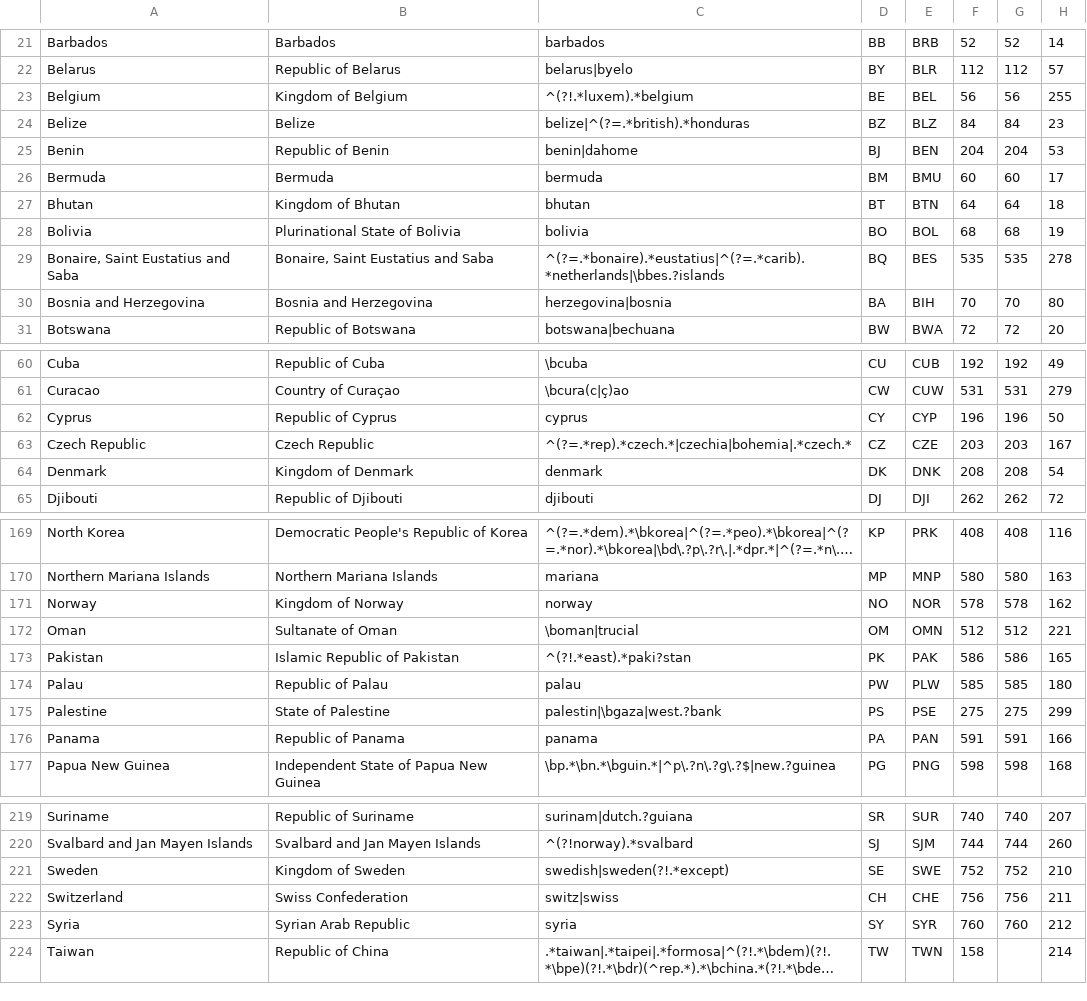
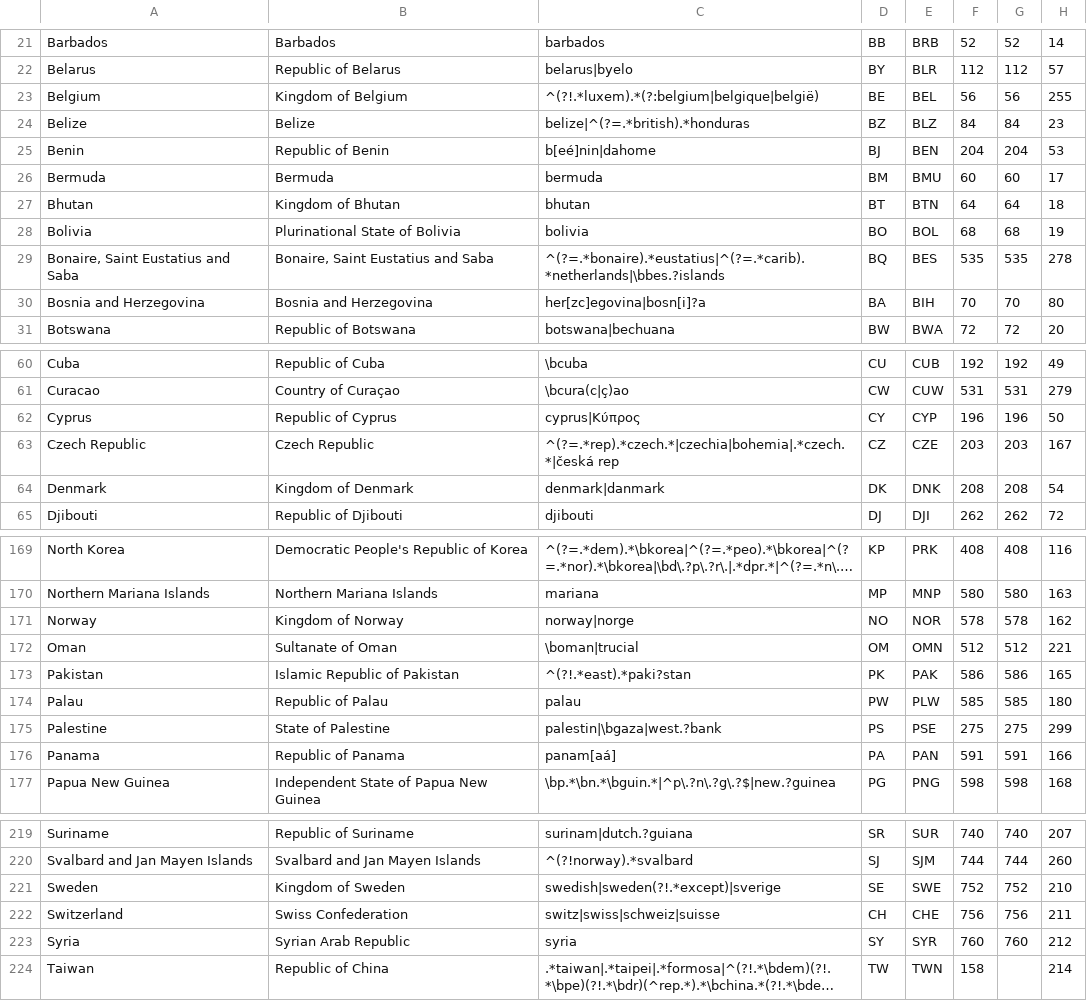
Before and after one commit to IndEcol/country_converter, a TSV file: country_converter/country_data.tsv, drawn as a sheet; only a part is shown, gaps mark what is left out; long unchanged cells end in …; the diff covers the shown part only; the diff names each change by its address in the sheet, - before the commit and + after, or states it on an @@ line.

Commit message:
Update regexes in data

```diff
--- a/country_converter/country_data.tsv
+++ b/country_converter/country_data.tsv
-C23: ^(?!.*luxem).*belgium
+C23: ^(?!.*luxem).*(?:belgium|belgique|belgië)
-C25: benin|dahome
+C25: b[eé]nin|dahome
-C30: herzegovina|bosnia
+C30: her[zc]egovina|bosn[i]?a
-C62: cyprus
+C62: cyprus|Κύπρος
-C63: ^(?=.*rep).*czech.*|czechia|bohemia|.*czech.*
+C63: ^(?=.*rep).*czech.*|czechia|bohemia|.*czech.*|česká rep
-C64: denmark
+C64: denmark|danmark
-C171: norway
+C171: norway|norge
-C176: panama
+C176: panam[aá]
-C221: swedish|sweden(?!.*except)
+C221: swedish|sweden(?!.*except)|sverige
-C222: switz|swiss
+C222: switz|swiss|schweiz|suisse
```
Also changed, not shown: 13 edited cells elsewhere in this file.
